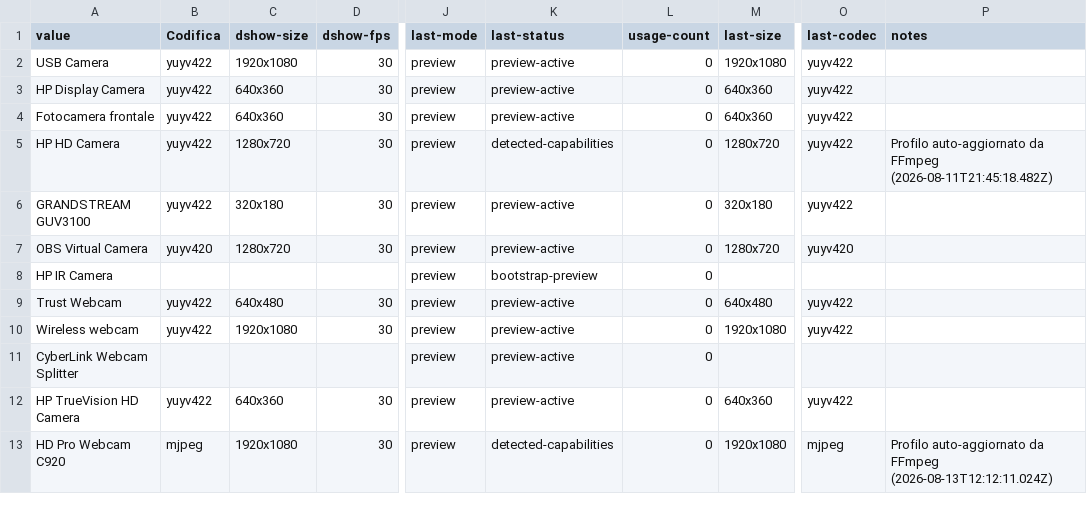
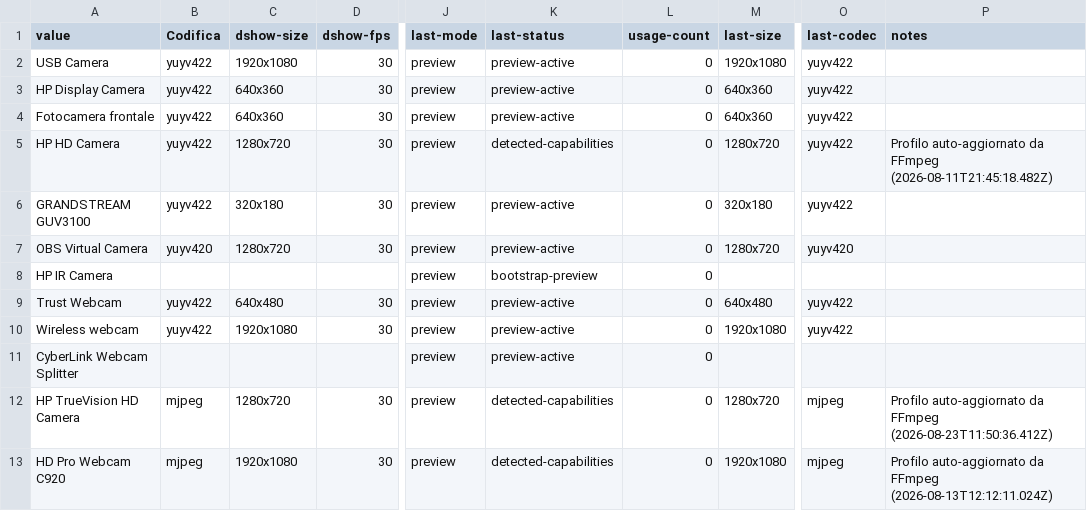
Before and after one commit to 2464200/VSC_Live_Server, a CSV file: Bordero/data/get-camera-name.csv, drawn as a sheet; only a part is shown, gaps mark what is left out; the diff names each change by its address in the sheet, - before the commit and + after, or states it on an @@ line.

```diff
--- a/Bordero/data/get-camera-name.csv
+++ b/Bordero/data/get-camera-name.csv
-B12 (Codifica): yuyv422
+B12 (Codifica): mjpeg
-C12 (dshow-size): 640x360
+C12 (dshow-size): 1280x720
-K12 (last-status): preview-active
+K12 (last-status): detected-capabilities
-M12 (last-size): 640x360
+M12 (last-size): 1280x720
-O12 (last-codec): yuyv422
+O12 (last-codec): mjpeg
-P12 (notes): (empty)
+P12 (notes): Profilo auto-aggiornato da FFmpeg (2026-08-23T11:50:36.412Z)
```
Also changed, not shown: Bordero/data/Accoda 8+12.csv, Bordero/data/brani.csv, 3 other files.
